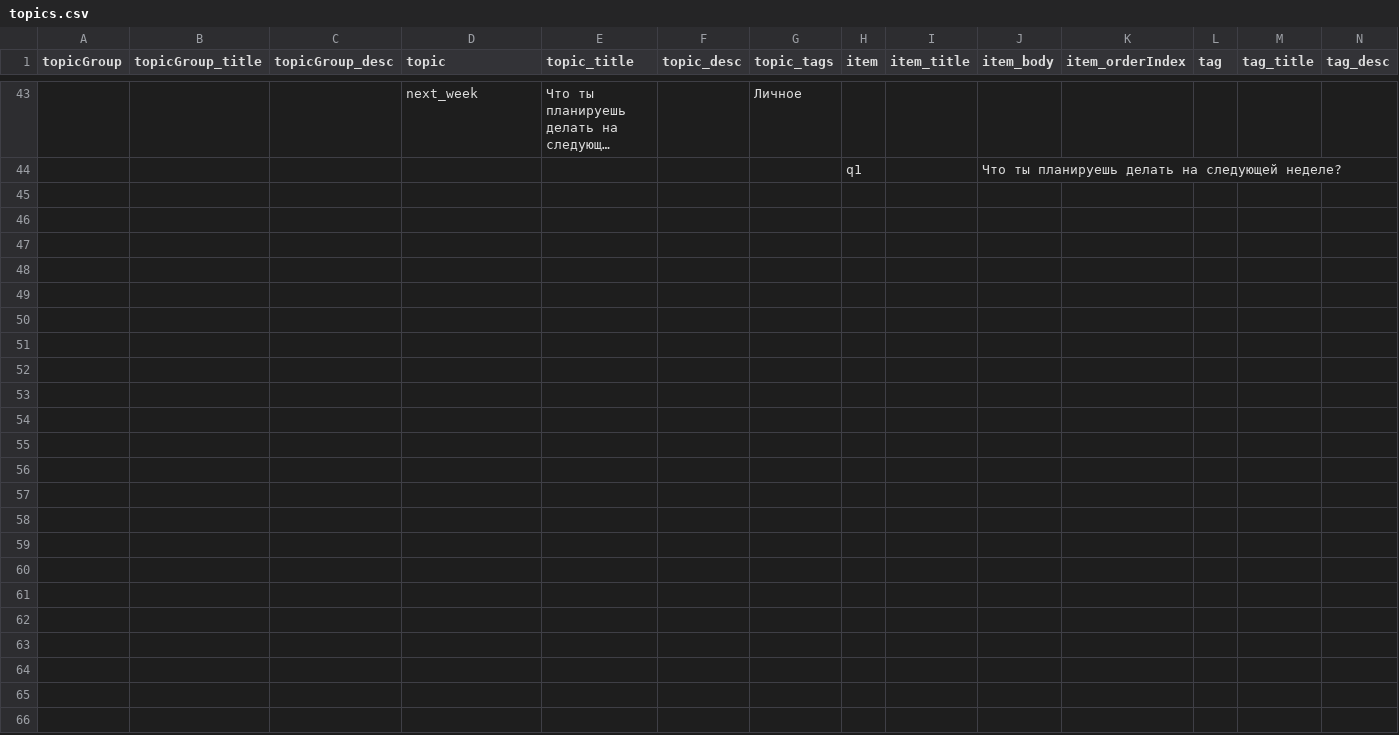
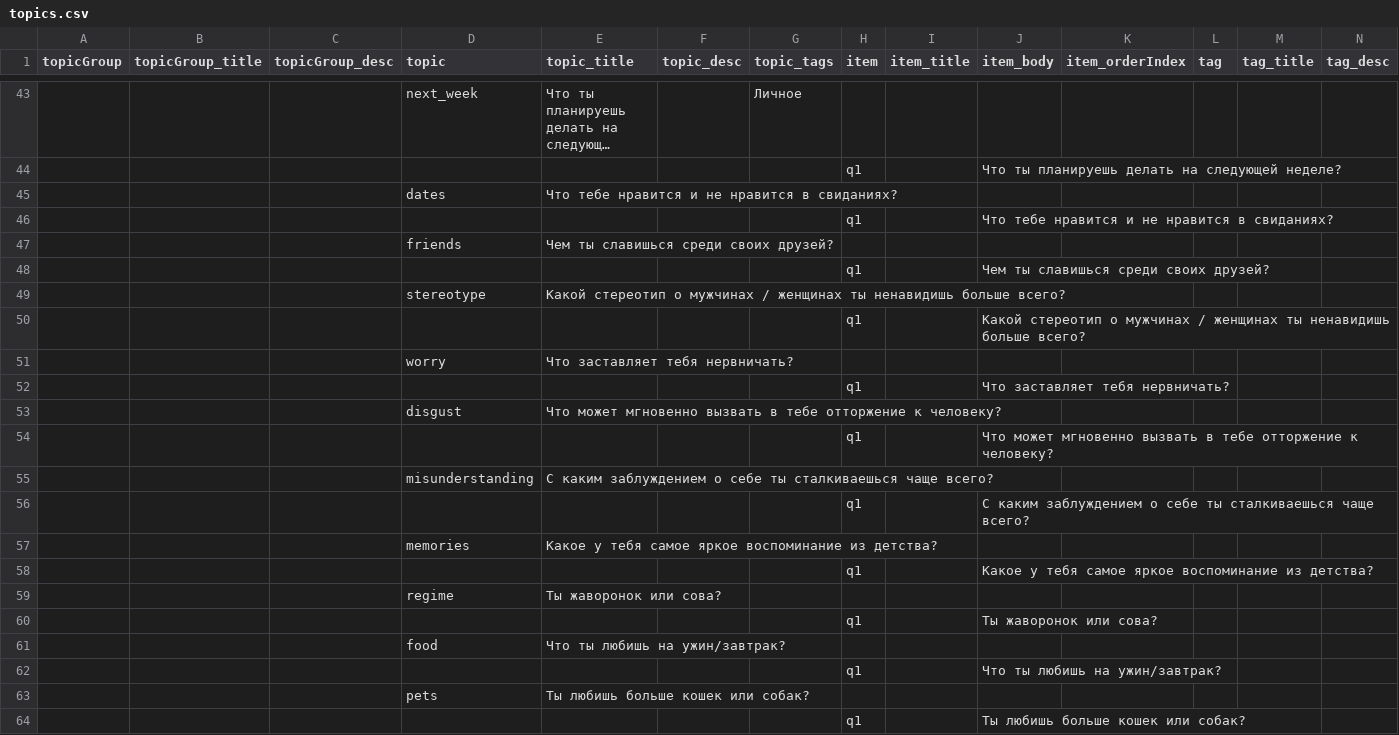
Before and after one commit to DanielTitkov/date_topics, a CSV file: data/topics.csv, drawn as a sheet; only a part is shown, gaps mark what is left out; long unchanged cells end in …; the diff names each change by its address in the sheet, - before the commit and + after, or states it on an @@ line.

Commit message:
updated topic generation

```diff
--- a/data/topics.csv
+++ b/data/topics.csv
+row 45:  |  |  | dates | Что тебе нравится и не нравится в свиданиях?
+row 46:  |  |  |  |  |  |  | q1 |  | Что тебе нравится и не нравится в свиданиях?
+row 47:  |  |  | friends | Чем ты славишься среди своих друзей?
+row 48:  |  |  |  |  |  |  | q1 |  | Чем ты славишься среди своих друзей?
+row 49:  |  |  | stereotype | Какой стереотип о мужчинах / женщинах ты ненавидишь больше всего?
+row 50:  |  |  |  |  |  |  | q1 |  | Какой стереотип о мужчинах / женщинах ты ненавидишь больше всего?
+row 51:  |  |  | worry | Что заставляет тебя нервничать?
+row 52:  |  |  |  |  |  |  | q1 |  | Что заставляет тебя нервничать?
+row 53:  |  |  | disgust | Что может мгновенно вызвать в тебе отторжение к человеку?
+row 54:  |  |  |  |  |  |  | q1 |  | Что может мгновенно вызвать в тебе отторжение к человеку?
+row 55:  |  |  | misunderstanding | С каким заблуждением о себе ты сталкиваешься чаще всего?
+row 56:  |  |  |  |  |  |  | q1 |  | С каким заблуждением о себе ты сталкиваешься чаще всего?
+row 57:  |  |  | memories | Какое у тебя самое яркое воспоминание из детства?
+row 58:  |  |  |  |  |  |  | q1 |  | Какое у тебя самое яркое воспоминание из детства?
+row 59:  |  |  | regime | Ты жаворонок или сова?
+row 60:  |  |  |  |  |  |  | q1 |  | Ты жаворонок или сова?
+row 61:  |  |  | food | Что ты любишь на ужин/завтрак?
+row 62:  |  |  |  |  |  |  | q1 |  | Что ты любишь на ужин/завтрак?
+row 63:  |  |  | pets | Ты любишь больше кошек или собак?
+row 64:  |  |  |  |  |  |  | q1 |  | Ты любишь больше кошек или собак?
```
Also changed, not shown: 4 other files.
